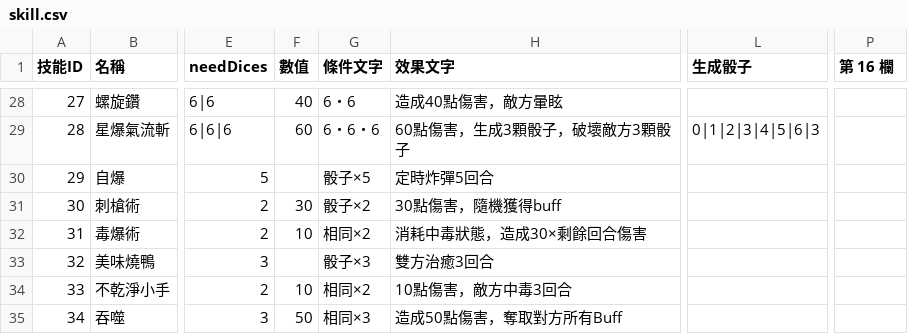
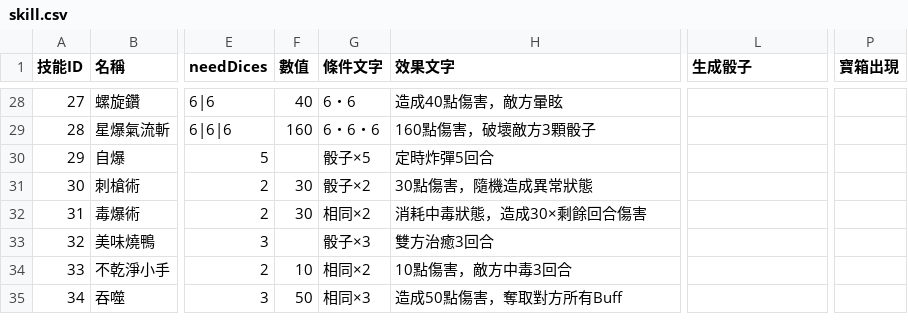
Before and after one commit to icepoleman/BattleDice, a CSV file: Assets/StreamingAssets/Game/skill.csv, drawn as a sheet; only a part is shown, gaps mark what is left out; the diff covers the shown part only; the diff names each change by its address in the sheet, - before the commit and + after, or states it on an @@ line.

```diff
--- a/Assets/StreamingAssets/Game/skill.csv
+++ b/Assets/StreamingAssets/Game/skill.csv
-P1: 第 16 欄
+P1: 寶箱出現
-F29 (數值): 60
+F29 (數值): 160
-H29 (效果文字): 60點傷害，生成3顆骰子，破壞敵方3顆骰子
+H29 (效果文字): 160點傷害，破壞敵方3顆骰子
-L29 (生成骰子): 0|1|2|3|4|5|6|3
+L29 (生成骰子): (empty)
-H31 (效果文字): 30點傷害，隨機獲得buff
+H31 (效果文字): 30點傷害，隨機造成異常狀態
-F32 (數值): 10
+F32 (數值): 30
```
Also changed, not shown: 30 edited cells elsewhere in this file, Assets/StreamingAssets/Game/Supporter.csv, 19 other files.
